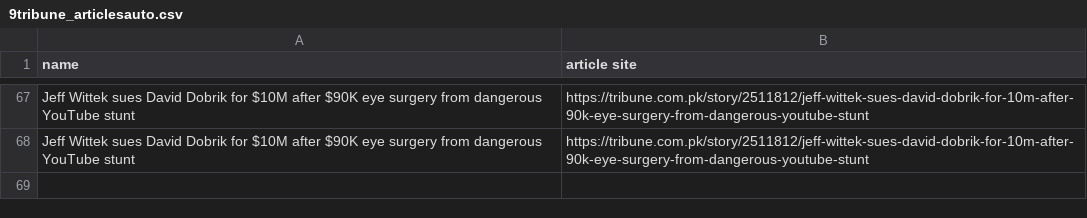
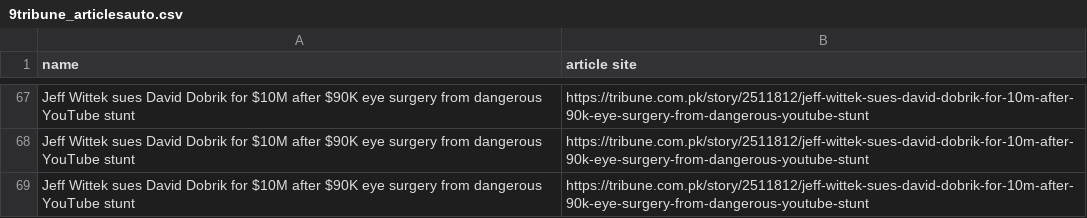
Before and after one commit to m-faizan-mahmood/infinitnews.ai, a CSV file: output/tribune_scraped_data/9tribune_articlesauto.csv, drawn as a sheet; only a part is shown, gaps mark what is left out.

```diff
--- a/output/tribune_scraped_data/9tribune_articlesauto.csv
+++ b/output/tribune_scraped_data/9tribune_articlesauto.csv
@@ -68 +68,2 @@ Jeff Wittek sues David Dobrik for $10M after $90K eye surgery from dangerous You
 Jeff Wittek sues David Dobrik for $10M after $90K eye surgery from dangerous YouTube stunt,https://tribune.com.pk/story/2511812/jeff-wittek-sues-david-dobrik-for-10m-after-90k-eye-surgery-from-dangerous-youtube-stunt
+Jeff Wittek sues David Dobrik for $10M after $90K eye surgery from dangerous YouTube stunt,https://tribune.com.pk/story/2511812/jeff-wittek-sues-david-dobrik-for-10m-after-90k-eye-surgery-from-dangerous-youtube-stunt
```
Also changed, not shown: 1 other file.
